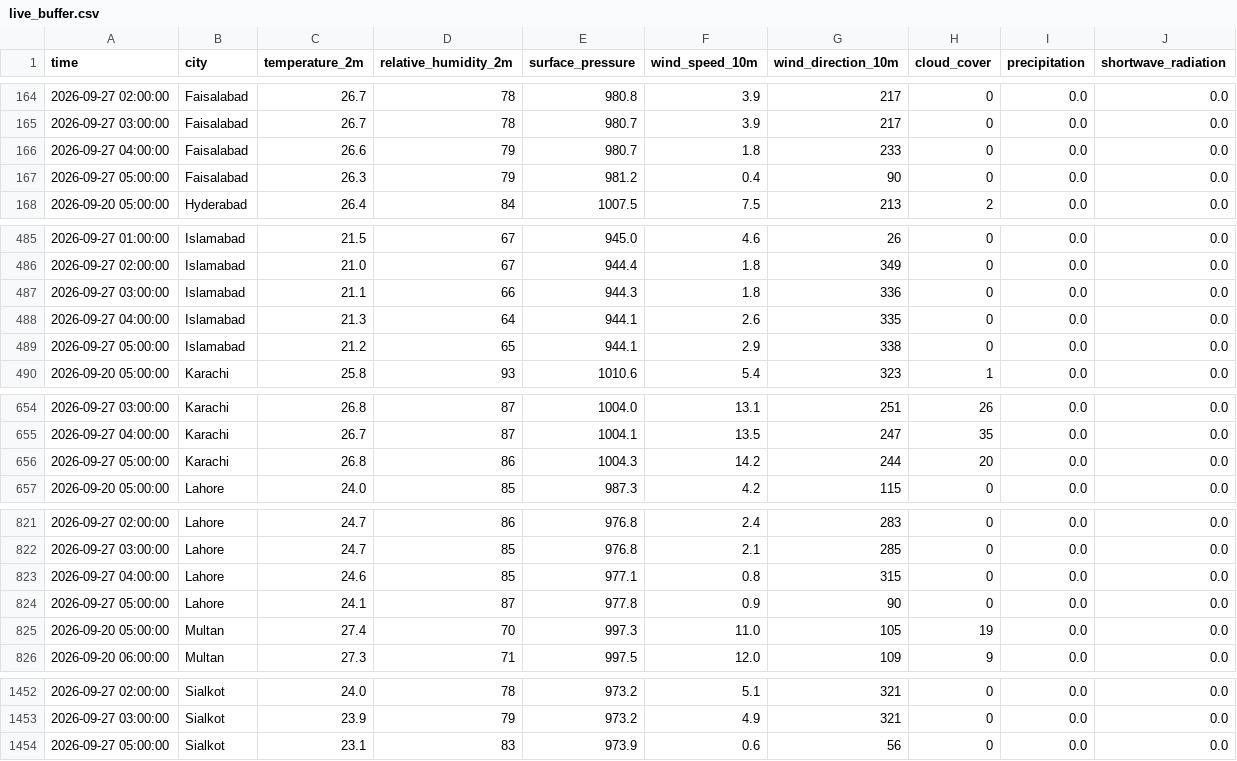
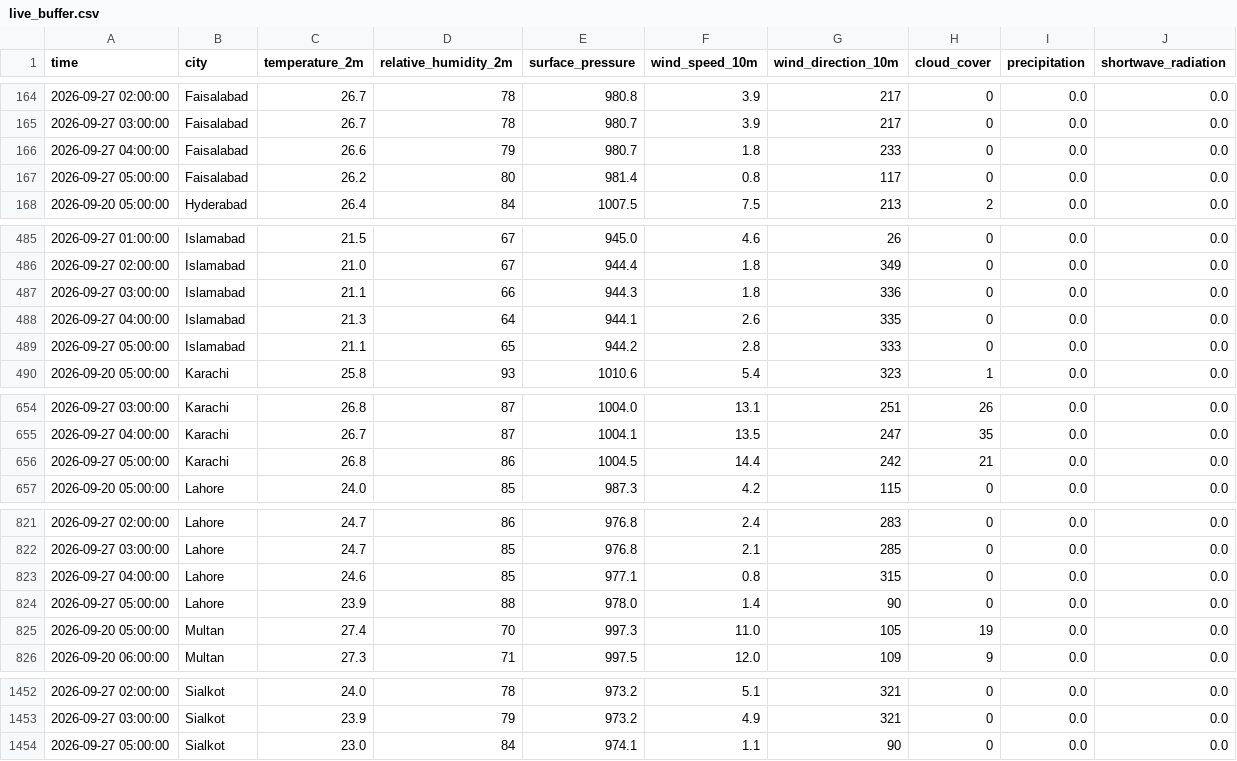
Before and after one commit to amnaaltaf98-gif/10P_AQI_PREDICTOR, a CSV file: data/live_buffer.csv, drawn as a sheet; only a part is shown, gaps mark what is left out; the diff covers the shown part only; the diff names each change by its address in the sheet, - before the commit and + after, or states it on an @@ line.

```diff
--- a/data/live_buffer.csv
+++ b/data/live_buffer.csv
-C167 (temperature_2m): 26.3
+C167 (temperature_2m): 26.2
-D167 (relative_humidity_2m): 79
+D167 (relative_humidity_2m): 80
-E167 (surface_pressure): 981.2
+E167 (surface_pressure): 981.4
-F167 (wind_speed_10m): 0.4
+F167 (wind_speed_10m): 0.8
-G167 (wind_direction_10m): 90
+G167 (wind_direction_10m): 117
-C489 (temperature_2m): 21.2
+C489 (temperature_2m): 21.1
-E489 (surface_pressure): 944.1
+E489 (surface_pressure): 944.2
-F489 (wind_speed_10m): 2.9
+F489 (wind_speed_10m): 2.8
-G489 (wind_direction_10m): 338
+G489 (wind_direction_10m): 333
-E656 (surface_pressure): 1004.3
+E656 (surface_pressure): 1004.5
-F656 (wind_speed_10m): 14.2
+F656 (wind_speed_10m): 14.4
-G656 (wind_direction_10m): 244
+G656 (wind_direction_10m): 242
-H656 (cloud_cover): 20
+H656 (cloud_cover): 21
-C824 (temperature_2m): 24.1
+C824 (temperature_2m): 23.9
-D824 (relative_humidity_2m): 87
+D824 (relative_humidity_2m): 88
-E824 (surface_pressure): 977.8
+E824 (surface_pressure): 978.0
-F824 (wind_speed_10m): 0.9
+F824 (wind_speed_10m): 1.4
-C1454 (temperature_2m): 23.1
+C1454 (temperature_2m): 23.0
-D1454 (relative_humidity_2m): 83
+D1454 (relative_humidity_2m): 84
-E1454 (surface_pressure): 973.9
+E1454 (surface_pressure): 974.1
-F1454 (wind_speed_10m): 0.6
+F1454 (wind_speed_10m): 1.1
-G1454 (wind_direction_10m): 56
+G1454 (wind_direction_10m): 90
```
Also changed, not shown: 7 edited cells elsewhere in this file, 1 other file.
